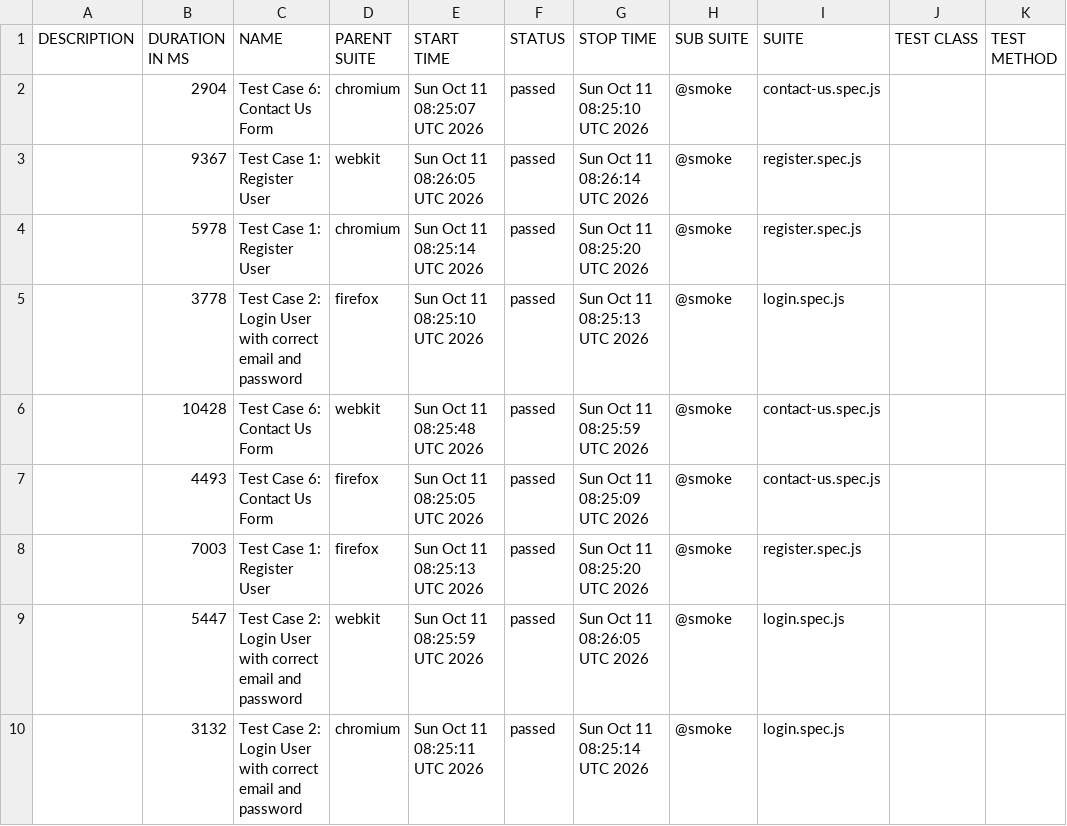
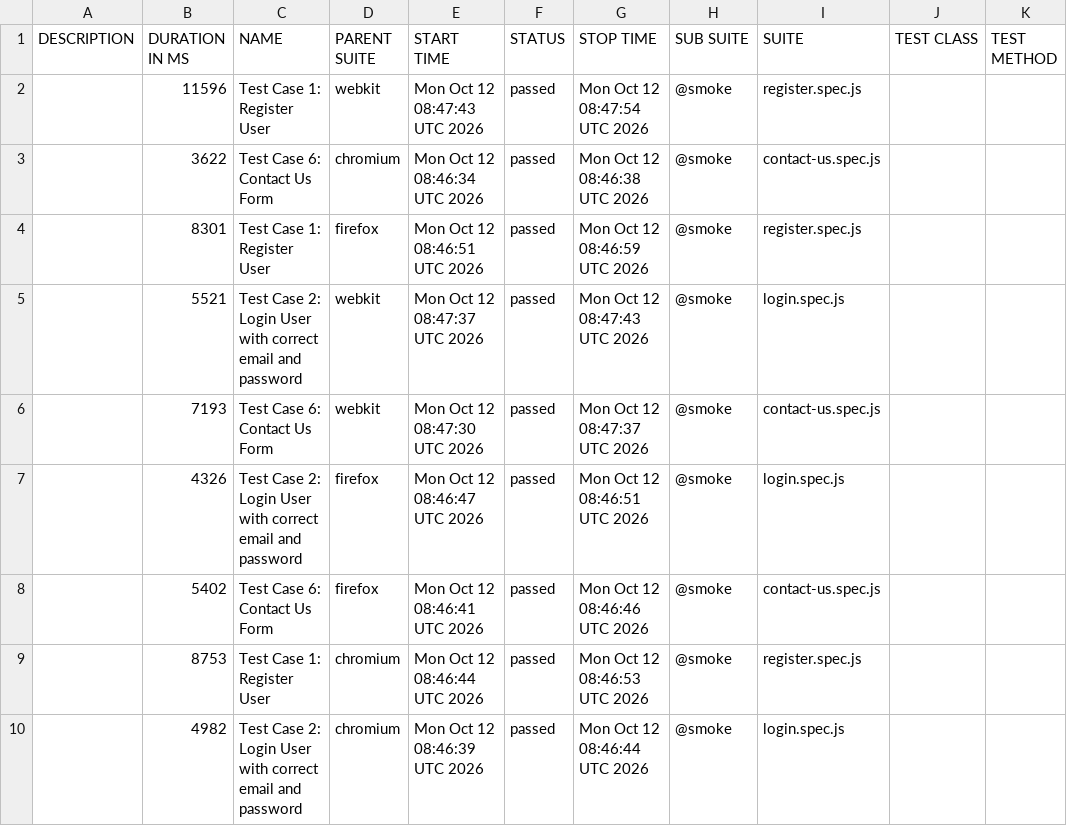
Before and after one commit to s3-qe-team/automation-playwright-project, a CSV file: data/suites.csv, drawn as a sheet.

```diff
--- a/data/suites.csv
+++ b/data/suites.csv
@@ -1,10 +1,10 @@
 "DESCRIPTION","DURATION IN MS","NAME","PARENT SUITE","START TIME","STATUS","STOP TIME","SUB SUITE","SUITE","TEST CLASS","TEST METHOD"
-"","2904","Test Case 6: Contact Us Form","chromium","Sun Oct 11 08:25:07 UTC 2026","passed","Sun Oct 11 08:25:10 UTC 2026","@smoke","contact-us.spec.js","",""
-"","9367","Test Case 1: Register User","webkit","Sun Oct 11 08:26:05 UTC 2026","passed","Sun Oct 11 08:26:14 UTC 2026","@smoke","register.spec.js","",""
-"","5978","Test Case 1: Register User","chromium","Sun Oct 11 08:25:14 UTC 2026","passed","Sun Oct 11 08:25:20 UTC 2026","@smoke","register.spec.js","",""
-"","3778","Test Case 2: Login User with correct email and password","firefox","Sun Oct 11 08:25:10 UTC 2026","passed","Sun Oct 11 08:25:13 UTC 2026","@smoke","login.spec.js","",""
-"","10428","Test Case 6: Contact Us Form","webkit","Sun Oct 11 08:25:48 UTC 2026","passed","Sun Oct 11 08:25:59 UTC 2026","@smoke","contact-us.spec.js","",""
-"","4493","Test Case 6: Contact Us Form","firefox","Sun Oct 11 08:25:05 UTC 2026","passed","Sun Oct 11 08:25:09 UTC 2026","@smoke","contact-us.spec.js","",""
-"","7003","Test Case 1: Register User","firefox","Sun Oct 11 08:25:13 UTC 2026","passed","Sun Oct 11 08:25:20 UTC 2026","@smoke","register.spec.js","",""
-"","5447","Test Case 2: Login User with correct email and password","webkit","Sun Oct 11 08:25:59 UTC 2026","passed","Sun Oct 11 08:26:05 UTC 2026","@smoke","login.spec.js","",""
-"","3132","Test Case 2: Login User with correct email and password","chromium","Sun Oct 11 08:25:11 UTC 2026","passed","Sun Oct 11 08:25:14 UTC 2026","@smoke","login.spec.js","",""
+"","11596","Test Case 1: Register User","webkit","Mon Oct 12 08:47:43 UTC 2026","passed","Mon Oct 12 08:47:54 UTC 2026","@smoke","register.spec.js","",""
+"","3622","Test Case 6: Contact Us Form","chromium","Mon Oct 12 08:46:34 UTC 2026","passed","Mon Oct 12 08:46:38 UTC 2026","@smoke","contact-us.spec.js","",""
+"","8301","Test Case 1: Register User","firefox","Mon Oct 12 08:46:51 UTC 2026","passed","Mon Oct 12 08:46:59 UTC 2026","@smoke","register.spec.js","",""
+"","5521","Test Case 2: Login User with correct email and password","webkit","Mon Oct 12 08:47:37 UTC 2026","passed","Mon Oct 12 08:47:43 UTC 2026","@smoke","login.spec.js","",""
+"","7193","Test Case 6: Contact Us Form","webkit","Mon Oct 12 08:47:30 UTC 2026","passed","Mon Oct 12 08:47:37 UTC 2026","@smoke","contact-us.spec.js","",""
+"","4326","Test Case 2: Login User with correct email and password","firefox","Mon Oct 12 08:46:47 UTC 2026","passed","Mon Oct 12 08:46:51 UTC 2026","@smoke","login.spec.js","",""
+"","5402","Test Case 6: Contact Us Form","firefox","Mon Oct 12 08:46:41 UTC 2026","passed","Mon Oct 12 08:46:46 UTC 2026","@smoke","contact-us.spec.js","",""
+"","8753","Test Case 1: Register User","chromium","Mon Oct 12 08:46:44 UTC 2026","passed","Mon Oct 12 08:46:53 UTC 2026","@smoke","register.spec.js","",""
+"","4982","Test Case 2: Login User with correct email and password","chromium","Mon Oct 12 08:46:39 UTC 2026","passed","Mon Oct 12 08:46:44 UTC 2026","@smoke","login.spec.js","",""
```
Also changed, not shown: 44 other files.
